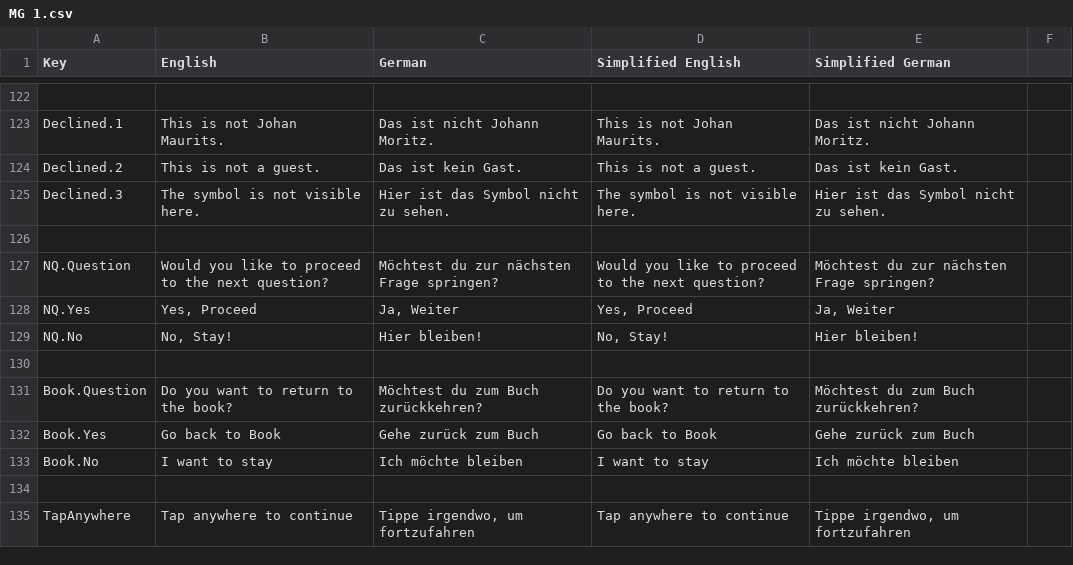
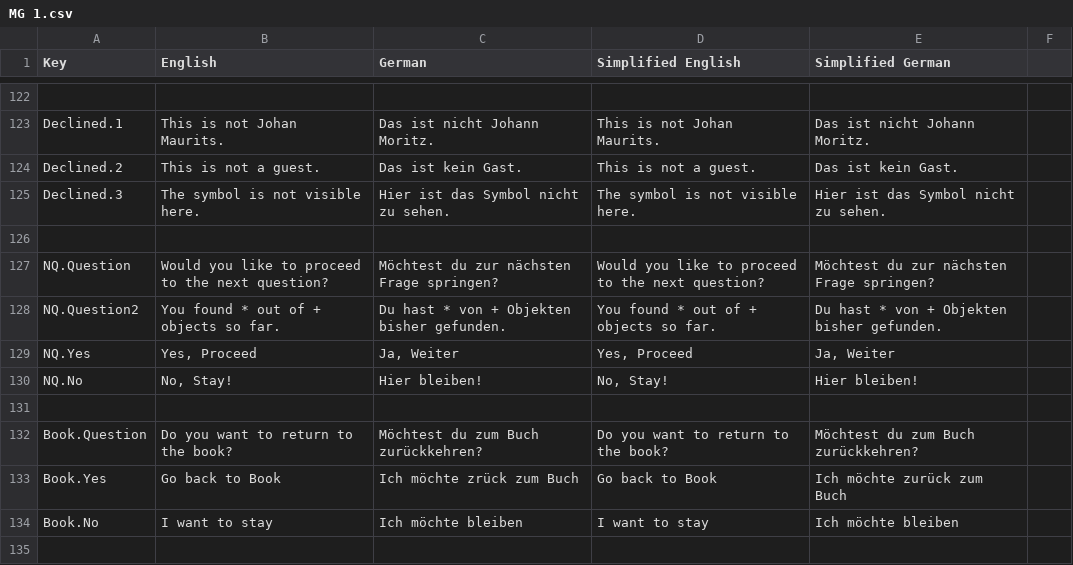
Before and after one commit to JeldrikGaal/SLM, a CSV file: Assets/SimpleLocalization/Resources/Localization/MG 1.csv, drawn as a sheet; only a part is shown, gaps mark what is left out; the shorter side is filled out with more unchanged rows; the diff covers the shown part only.

Commit message:
All objects found logic finished

```diff
--- a/Assets/SimpleLocalization/Resources/Localization/MG 1.csv
+++ b/Assets/SimpleLocalization/Resources/Localization/MG 1.csv
@@ -212,2 +212,3 @@ Declined.3,The symbol is not visible here.,Hier ist das Symbol nicht zu sehen.,T
 NQ.Question,Would you like to proceed to the next question?,Möchtest du zur nächsten Frage springen?,Would you like to proceed to the next question?,Möchtest du zur nächsten Frage springen?,
+NQ.Question2,You found * out of + objects so far.,Du hast * von + Objekten bisher gefunden.,You found * out of + objects so far.,Du hast * von + Objekten bisher gefunden.,
 NQ.Yes,"Yes, Proceed","Ja, Weiter","Yes, Proceed","Ja, Weiter",
@@ -216,3 +217,3 @@ NQ.No,"No, Stay!",Hier bleiben!,"No, Stay!",Hier bleiben!,
 Book.Question,Do you want to return to the book?,Möchtest du zum Buch zurückkehren?,Do you want to return to the book?,Möchtest du zum Buch zurückkehren?,
-Book.Yes,Go back to Book,Gehe zurück zum Buch,Go back to Book,Gehe zurück zum Buch,
+Book.Yes,Go back to Book,Ich möchte zrück zum Buch,Go back to Book,Ich möchte zurück zum Buch,
 Book.No,I want to stay,Ich möchte bleiben,I want to stay,Ich möchte bleiben,
```
Also changed, not shown: 14 edited cells elsewhere in this file, Assets/SimpleLocalization/Resources/Localization/Menu.csv, 4 other files.
